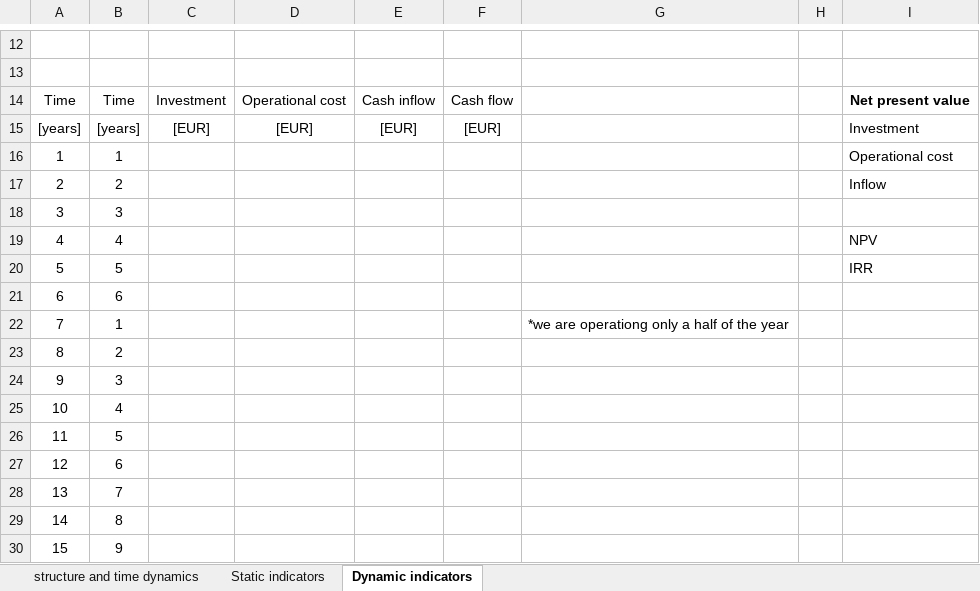
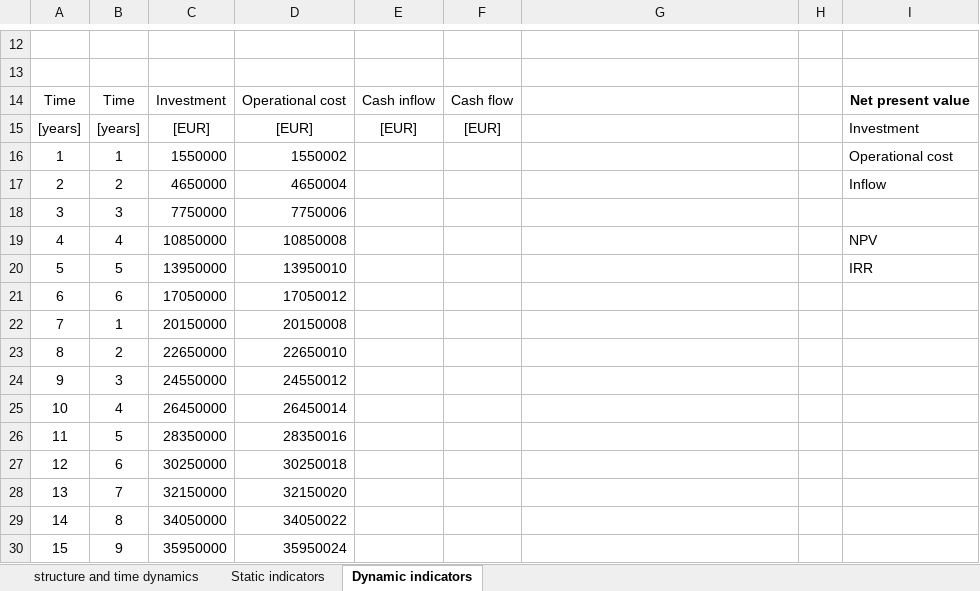
Before and after one commit to arthur-glg/lju_fgg, an Excel workbook: hydroelectric_power/TD/TD5/Copie de Temp 5.xlsx, sheet Dynamic indicators, drawn as a sheet; only a part is shown, gaps mark what is left out; values as stored, in another font and other column widths than the file's, no borders; the diff covers the shown part only; the diff names each change by its address in the sheet, - before the commit and + after, or states it on an @@ line.

```diff
--- a/hydroelectric_power/TD/TD5/Copie de Temp 5.xlsx (sheet Dynamic indicators)
+++ b/hydroelectric_power/TD/TD5/Copie de Temp 5.xlsx (sheet Dynamic indicators)
-C16: (empty)
+C16: 1550000
-D16: (empty)
+D16: 1550002
-C17: (empty)
+C17: 4650000
-D17: (empty)
+D17: 4650004
-C18: (empty)
+C18: 7750000
-D18: (empty)
+D18: 7750006
-C19: (empty)
+C19: 10850000
-D19: (empty)
+D19: 10850008
-C20: (empty)
+C20: 13950000
-D20: (empty)
+D20: 13950010
-C21: (empty)
+C21: 17050000
-D21: (empty)
+D21: 17050012
-C22: (empty)
+C22: 20150000
-D22: (empty)
+D22: 20150008
-G22: *we are operationg only a half of the year
+G22: (empty)
-C23: (empty)
+C23: 22650000
-D23: (empty)
+D23: 22650010
-C24: (empty)
+C24: 24550000
-D24: (empty)
+D24: 24550012
-C25: (empty)
+C25: 26450000
-D25: (empty)
+D25: 26450014
-C26: (empty)
+C26: 28350000
-D26: (empty)
+D26: 28350016
-C27: (empty)
+C27: 30250000
-D27: (empty)
+D27: 30250018
-C28: (empty)
+C28: 32150000
-D28: (empty)
+D28: 32150020
-C29: (empty)
+C29: 34050000
-D29: (empty)
+D29: 34050022
-C30: (empty)
+C30: 35950000
-D30: (empty)
+D30: 35950024
```
Also changed, not shown: 70 edited cells elsewhere in this sheet, sheet Static indicators, charts or pictures, 19 other files.
